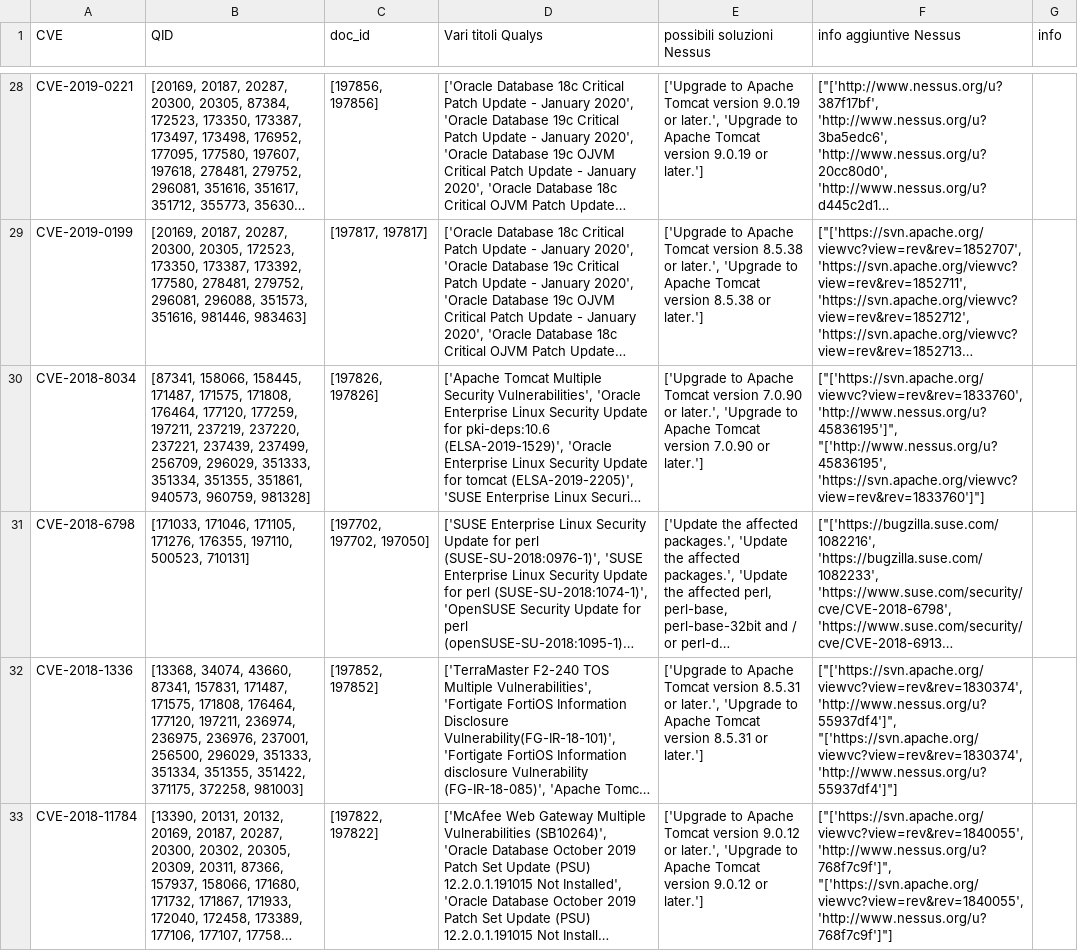
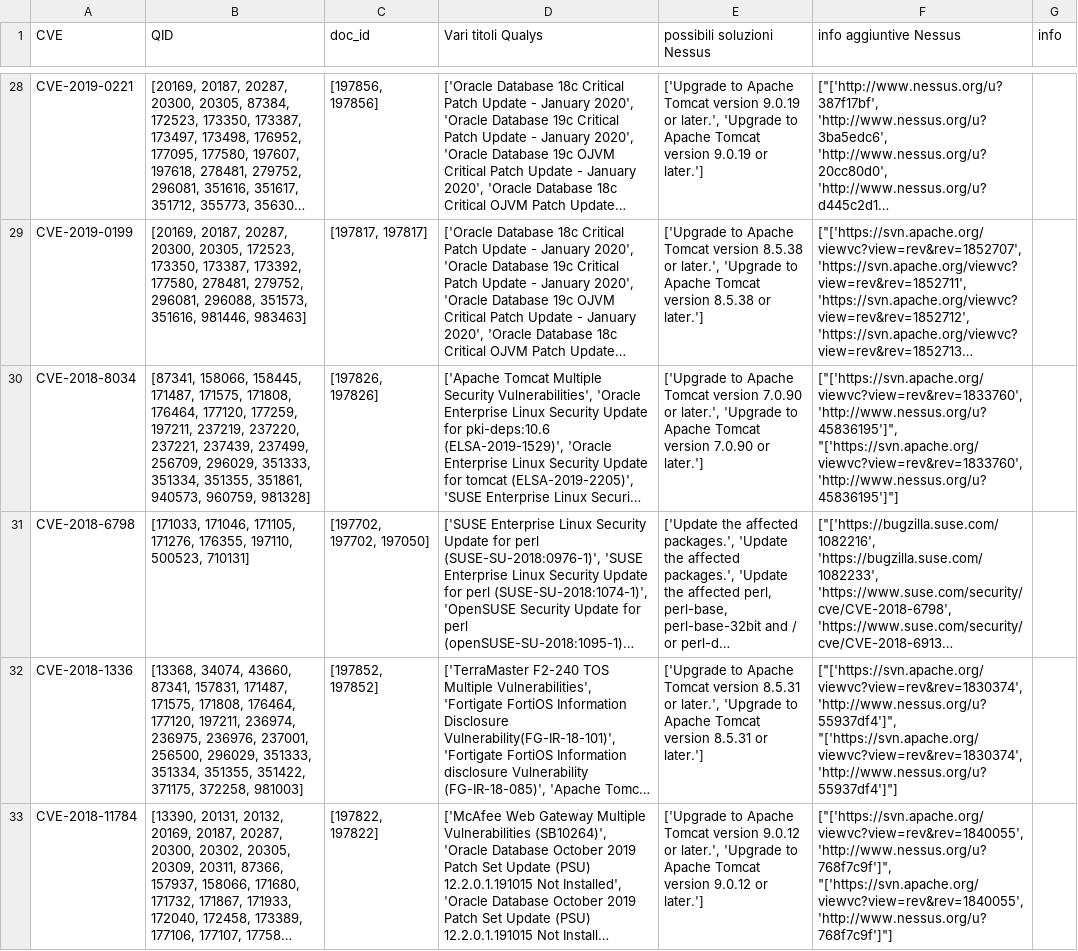
Before and after one commit to ZeMatt90/QID-NessusID-OtherID, a CSV file: data/dictionary.csv, drawn as a sheet; only a part is shown, gaps mark what is left out; long unchanged cells end in …; the diff covers the shown part only; the diff names each change by its address in the sheet, - before the commit and + after, or states it on an @@ line.

Commit message:
Auto update nessus plugin and cve

```diff
--- a/data/dictionary.csv
+++ b/data/dictionary.csv
-F30 (info aggiuntive Nessus): ["['https://svn.apache.org/viewvc?view=rev&rev=1833760', 'http://www.nessus.org/u?45836195']", "['http://www.nessus.org/u?45836195', 'https://svn.apache.org/viewvc?view=rev&rev=1833760']"]
+F30 (info aggiuntive Nessus): ["['https://svn.apache.org/viewvc?view=rev&rev=1833760', 'http://www.nessus.org/u?45836195']", "['https://svn.apache.org/viewvc?view=rev&rev=1833760', 'http://www.nessus.org/u?45836195']"]
```
Also changed, not shown: 16 edited cells elsewhere in this file, plugin/nessus/cleaned_numbers.csv.
